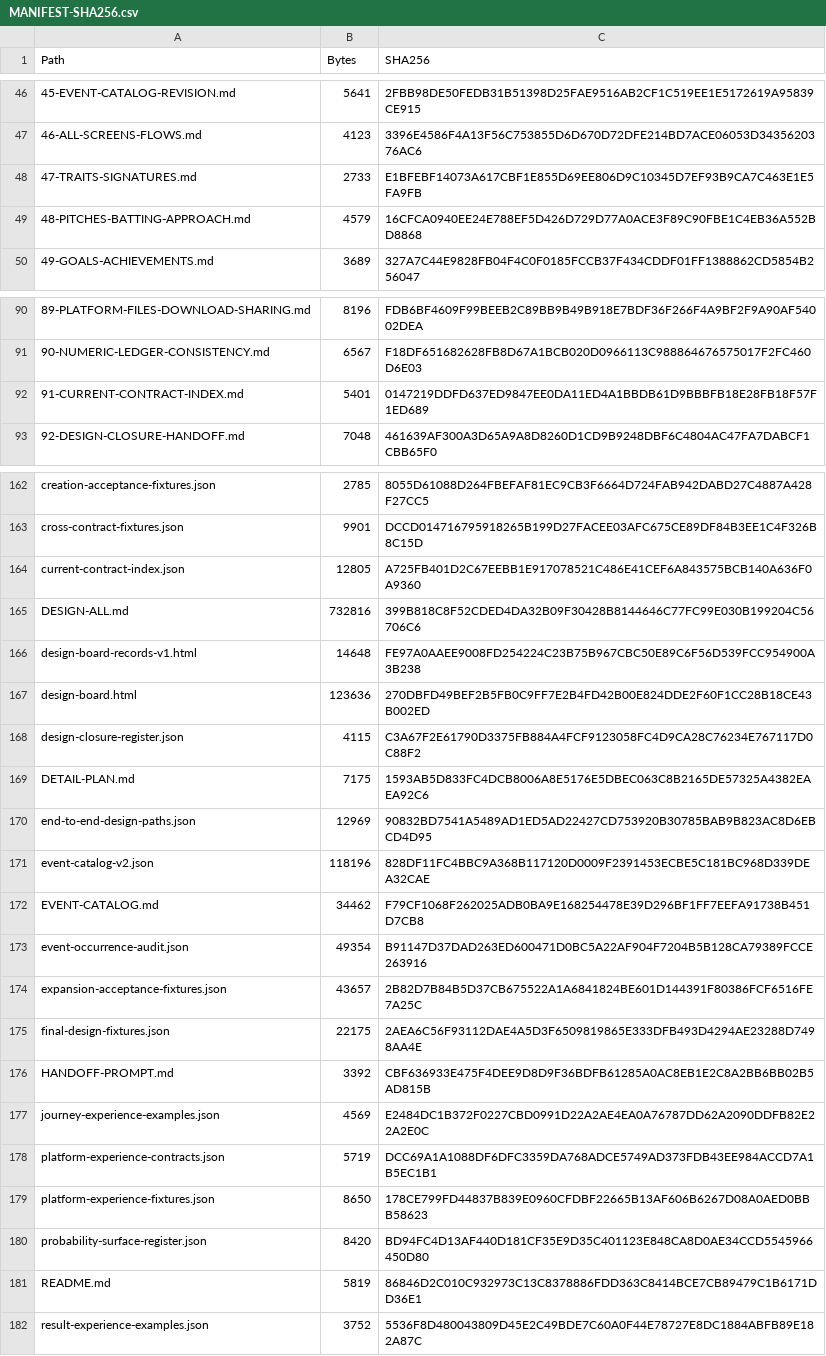
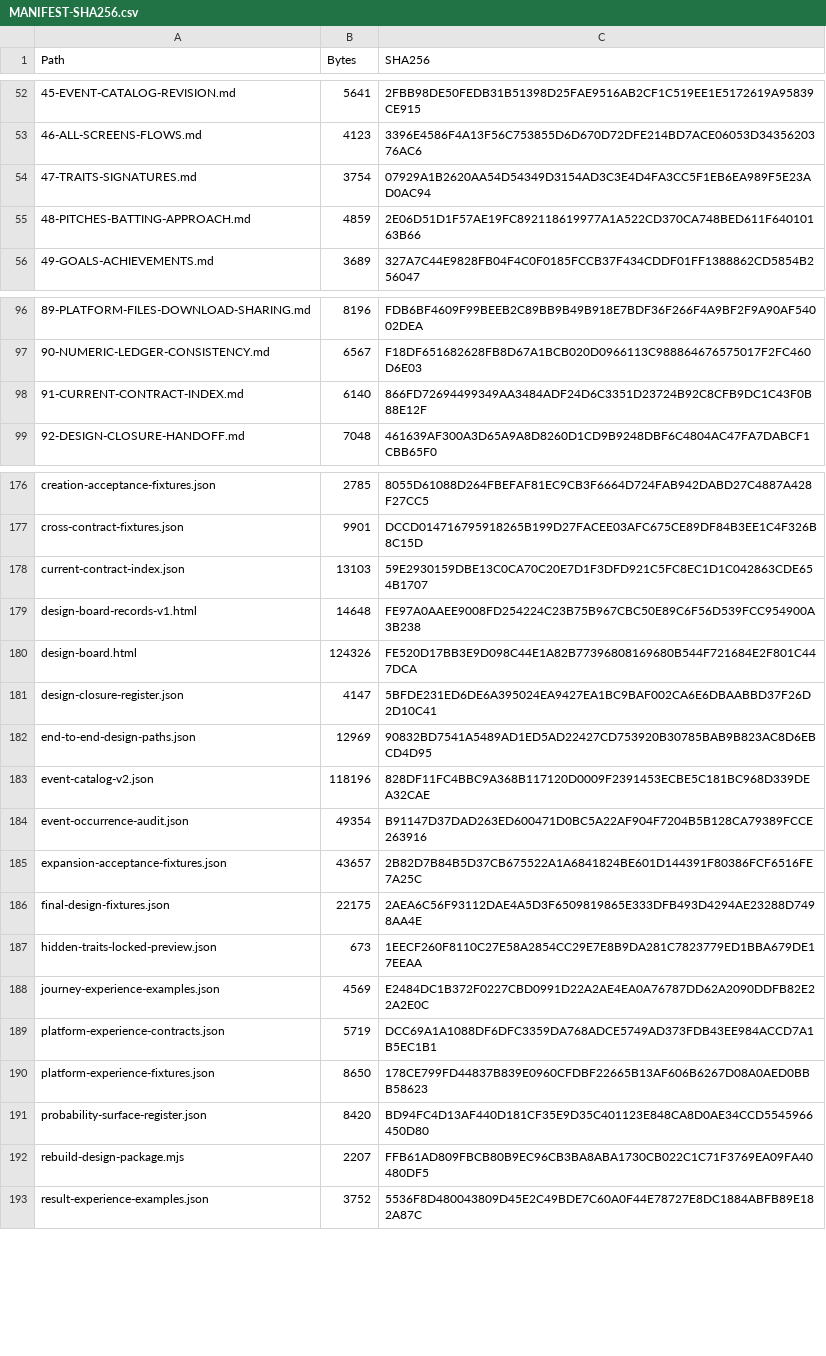
Before and after one commit to bossxor/baseball_Career, a CSV file: docs/design/MANIFEST-SHA256.csv, drawn as a sheet; only a part is shown, gaps mark what is left out; the diff covers the shown part only.

Commit message:
docs: integrate hidden traits and repertoire previews

```diff
--- a/docs/design/MANIFEST-SHA256.csv
+++ b/docs/design/MANIFEST-SHA256.csv
@@ -47,4 +53,4 @@
 "46-ALL-SCREENS-FLOWS.md","4123","3396E4586F4A13F56C753855D6D670D72DFE214BD7ACE06053D3435620376AC6"
-"47-TRAITS-SIGNATURES.md","2733","E1BFEBF14073A617CBF1E855D69EE806D9C10345D7EF93B9CA7C463E1E5FA9FB"
-"48-PITCHES-BATTING-APPROACH.md","4579","16CFCA0940EE24E788EF5D426D729D77A0ACE3F89C90FBE1C4EB36A552BD8868"
+"47-TRAITS-SIGNATURES.md","3754","07929A1B2620AA54D54349D3154AD3C3E4D4FA3CC5F1EB6EA989F5E23AD0AC94"
+"48-PITCHES-BATTING-APPROACH.md","4859","2E06D51D1F57AE19FC892118619977A1A522CD370CA748BED611F64010163B66"
 "49-GOALS-ACHIEVEMENTS.md","3689","327A7C44E9828FB04F4C0F0185FCCB37F434CDDF01FF1388862CD5854B256047"
@@ -91,3 +97,3 @@
 "90-NUMERIC-LEDGER-CONSISTENCY.md","6567","F18DF651682628FB8D67A1BCB020D0966113C988864676575017F2FC460D6E03"
-"91-CURRENT-CONTRACT-INDEX.md","5401","0147219DDFD637ED9847EE0DA11ED4A1BBDB61D9BBBFB18E28FB18F57F1ED689"
+"91-CURRENT-CONTRACT-INDEX.md","6140","866FD72694499349AA3484ADF24D6C3351D23724B92C8CFB9DC1C43F0B88E12F"
 "92-DESIGN-CLOSURE-HANDOFF.md","7048","461639AF300A3D65A9A8D8260D1CD9B9248DBF6C4804AC47FA7DABCF1CBB65F0"
@@ -163,11 +177,8 @@
 "cross-contract-fixtures.json","9901","DCCD014716795918265B199D27FACEE03AFC675CE89DF84B3EE1C4F326B8C15D"
-"current-contract-index.json","12805","A725FB401D2C67EEBB1E917078521C486E41CEF6A843575BCB140A636F0A9360"
-"DESIGN-ALL.md","732816","399B818C8F52CDED4DA32B09F30428B8144646C77FC99E030B199204C56706C6"
+"current-contract-index.json","13103","59E2930159DBE13C0CA70C20E7D1F3DFD921C5FC8EC1D1C042863CDE654B1707"
 "design-board-records-v1.html","14648","FE97A0AAEE9008FD254224C23B75B967CBC50E89C6F56D539FCC954900A3B238"
-"design-board.html","123636","270DBFD49BEF2B5FB0C9FF7E2B4FD42B00E824DDE2F60F1CC28B18CE43B002ED"
-"design-closure-register.json","4115","C3A67F2E61790D3375FB884A4FCF9123058FC4D9CA28C76234E767117D0C88F2"
-"DETAIL-PLAN.md","7175","1593AB5D833FC4DCB8006A8E5176E5DBEC063C8B2165DE57325A4382EAEA92C6"
+"design-board.html","124326","FE520D17BB3E9D098C44E1A82B77396808169680B544F721684E2F801C447DCA"
+"design-closure-register.json","4147","5BFDE231ED6DE6A395024EA9427EA1BC9BAF002CA6E6DBAABBD37F26D2D10C41"
 "end-to-end-design-paths.json","12969","90832BD7541A5489AD1ED5AD22427CD753920B30785BAB9B823AC8D6EBCD4D95"
 "event-catalog-v2.json","118196","828DF11FC4BBC9A368B117120D0009F2391453ECBE5C181BC968D339DEA32CAE"
-"EVENT-CATALOG.md","34462","F79CF1068F262025ADB0BA9E168254478E39D296BF1FF7EEFA91738B451D7CB8"
 "event-occurrence-audit.json","49354","B91147D37DAD263ED600471D0BC5A22AF904F7204B5B128CA79389FCCE263916"
@@ -175,3 +186,3 @@
 "final-design-fixtures.json","22175","2AEA6C56F93112DAE4A5D3F6509819865E333DFB493D4294AE23288D7498AA4E"
-"HANDOFF-PROMPT.md","3392","CBF636933E475F4DEE9D8D9F36BDFB61285A0AC8EB1E2C8A2BB6BB02B5AD815B"
+"hidden-traits-locked-preview.json","673","1EECF260F8110C27E58A2854CC29E7E8B9DA281C7823779ED1BBA679DE17EEAA"
 "journey-experience-examples.json","4569","E2484DC1B372F0227CBD0991D22A2AE4EA0A76787DD62A2090DDFB82E22A2E0C"
@@ -180,3 +191,3 @@
 "probability-surface-register.json","8420","BD94FC4D13AF440D181CF35E9D35C401123E848CA8D0AE34CCD5545966450D80"
-"README.md","5819","86846D2C010C932973C13C8378886FDD363C8414BCE7CB89479C1B6171DD36E1"
+"rebuild-design-package.mjs","2207","FFB61AD809FBCB80B9EC96CB3BA8ABA1730CB022C1C71F3769EA09FA40480DF5"
 "result-experience-examples.json","3752","5536F8D480043809D45E2C49BDE7C60A0F44E78727E8DC1884ABFB89E182A87C"
```
Also changed, not shown: 17 added rows, 3 removed rows, 2 moved rows and 16 edited cells elsewhere in this file, 29 other files.
